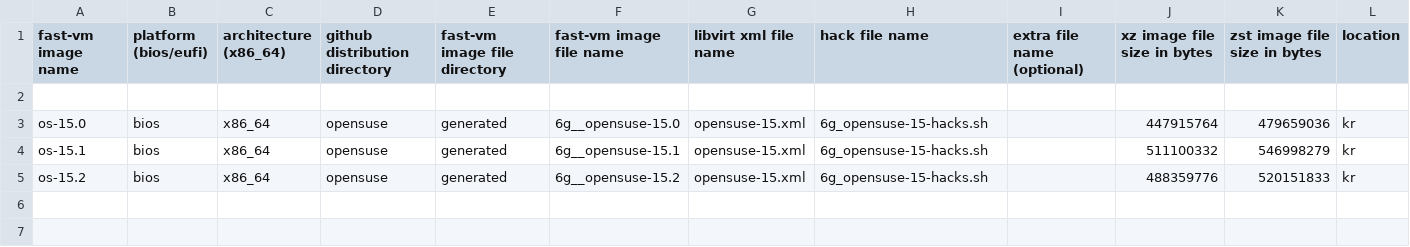
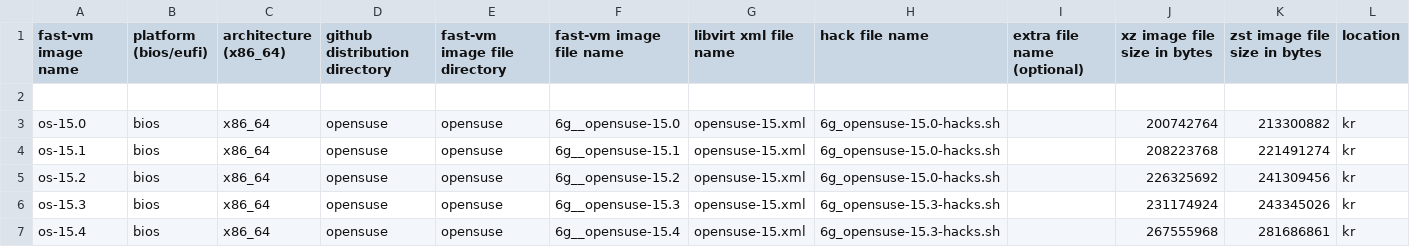
Before and after one commit to OndrejHome/fast-vm-repo, a CSV file: repos.d/kr_opensuse.csv, drawn as a sheet; only a part is shown; rows hold the shown columns only; the diff names each change by its address in the sheet, - before the commit and + after, or states it on an @@ line.

```diff
--- a/repos.d/kr_opensuse.csv
+++ b/repos.d/kr_opensuse.csv
-E3:E5 (fast-vm image file directory): generated
+E3:E5 (fast-vm image file directory): opensuse
-H3:H5 (hack file name): 6g_opensuse-15-hacks.sh
+H3:H5 (hack file name): 6g_opensuse-15.0-hacks.sh
-J3 (xz image file size in bytes): 447915764
+J3 (xz image file size in bytes): 200742764
-K3 (zst image file size in bytes): 479659036
+K3 (zst image file size in bytes): 213300882
-J4 (xz image file size in bytes): 511100332
+J4 (xz image file size in bytes): 208223768
-K4 (zst image file size in bytes): 546998279
+K4 (zst image file size in bytes): 221491274
-J5 (xz image file size in bytes): 488359776
+J5 (xz image file size in bytes): 226325692
-K5 (zst image file size in bytes): 520151833
+K5 (zst image file size in bytes): 241309456
+row 6: os-15.3 | bios | x86_64 | opensuse | opensuse | 6g__opensuse-15.3 | opensuse-15.xml | 6g_opensuse-15.3-hacks.sh |  | 231174924 | 243345026 | kr
+row 7: os-15.4 | bios | x86_64 | opensuse | opensuse | 6g__opensuse-15.4 | opensuse-15.xml | 6g_opensuse-15.3-hacks.sh |  | 267555968 | 281686861 | kr
```
Also changed, not shown: repos.d/cz_debian.csv, repos.d/cz_opensuse.csv, 11 other files.
